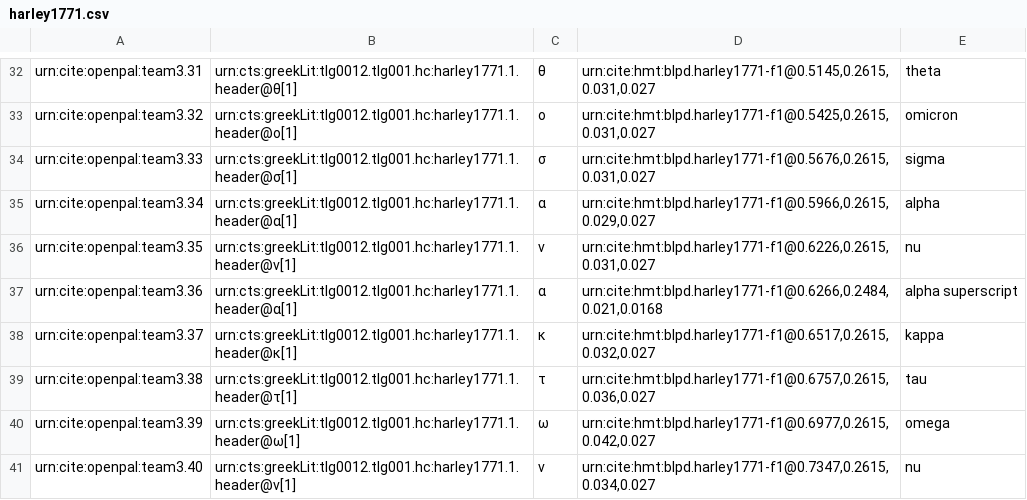
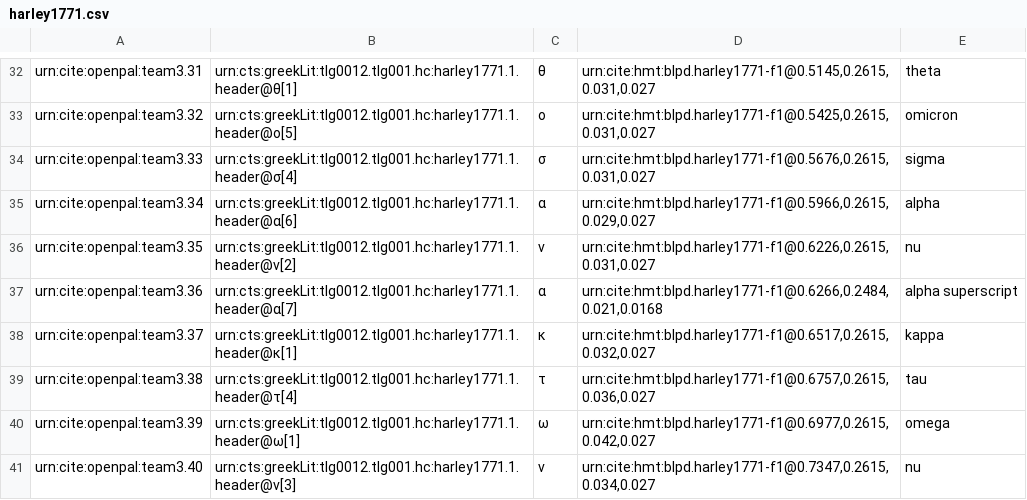
Before and after one commit to neelsmith/opdata, a CSV file: data/harley1771.csv, drawn as a sheet; only a part is shown, gaps mark what is left out; the diff covers the shown part only; the diff names each change by its address in the sheet, - before the commit and + after, or states it on an @@ line.

```diff
--- a/data/harley1771.csv
+++ b/data/harley1771.csv
-B33: urn:cts:greekLit:tlg0012.tlg001.hc:harley1771.1.header@ο[1]
+B33: urn:cts:greekLit:tlg0012.tlg001.hc:harley1771.1.header@ο[5]
-B34: urn:cts:greekLit:tlg0012.tlg001.hc:harley1771.1.header@σ[1]
+B34: urn:cts:greekLit:tlg0012.tlg001.hc:harley1771.1.header@σ[4]
-B35: urn:cts:greekLit:tlg0012.tlg001.hc:harley1771.1.header@α[1]
+B35: urn:cts:greekLit:tlg0012.tlg001.hc:harley1771.1.header@α[6]
-B36: urn:cts:greekLit:tlg0012.tlg001.hc:harley1771.1.header@ν[1]
+B36: urn:cts:greekLit:tlg0012.tlg001.hc:harley1771.1.header@ν[2]
-B37: urn:cts:greekLit:tlg0012.tlg001.hc:harley1771.1.header@α[1]
+B37: urn:cts:greekLit:tlg0012.tlg001.hc:harley1771.1.header@α[7]
-B39: urn:cts:greekLit:tlg0012.tlg001.hc:harley1771.1.header@τ[1]
+B39: urn:cts:greekLit:tlg0012.tlg001.hc:harley1771.1.header@τ[4]
-B41: urn:cts:greekLit:tlg0012.tlg001.hc:harley1771.1.header@ν[1]
+B41: urn:cts:greekLit:tlg0012.tlg001.hc:harley1771.1.header@ν[3]
```
Also changed, not shown: 18 edited cells elsewhere in this file.
